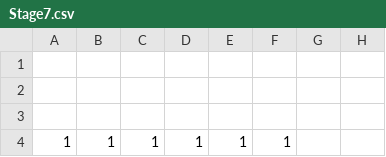
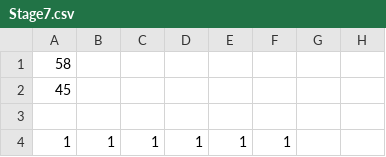
Before and after one commit to doragenaitanaka/Hew2025-ProtoType, a CSV file: Hew2025_ProtoType/Stage7.csv, drawn as a sheet; only a part is shown; the diff names each change by its address in the sheet, - before the commit and + after, or states it on an @@ line.

Commit message:
Stage3の改善
・タイルマップの追加
・カメラの追加
・当たり判定をタイルマップを総当たりするようにした
・不必要になった変数の削除
・シーンでpublicである必要のない変数をprivateに変更

```diff
--- a/Hew2025_ProtoType/Stage7.csv
+++ b/Hew2025_ProtoType/Stage7.csv
-A1: (empty)
+A1: 58
-A2: (empty)
+A2: 45
```
Also changed, not shown: 4 other files.
